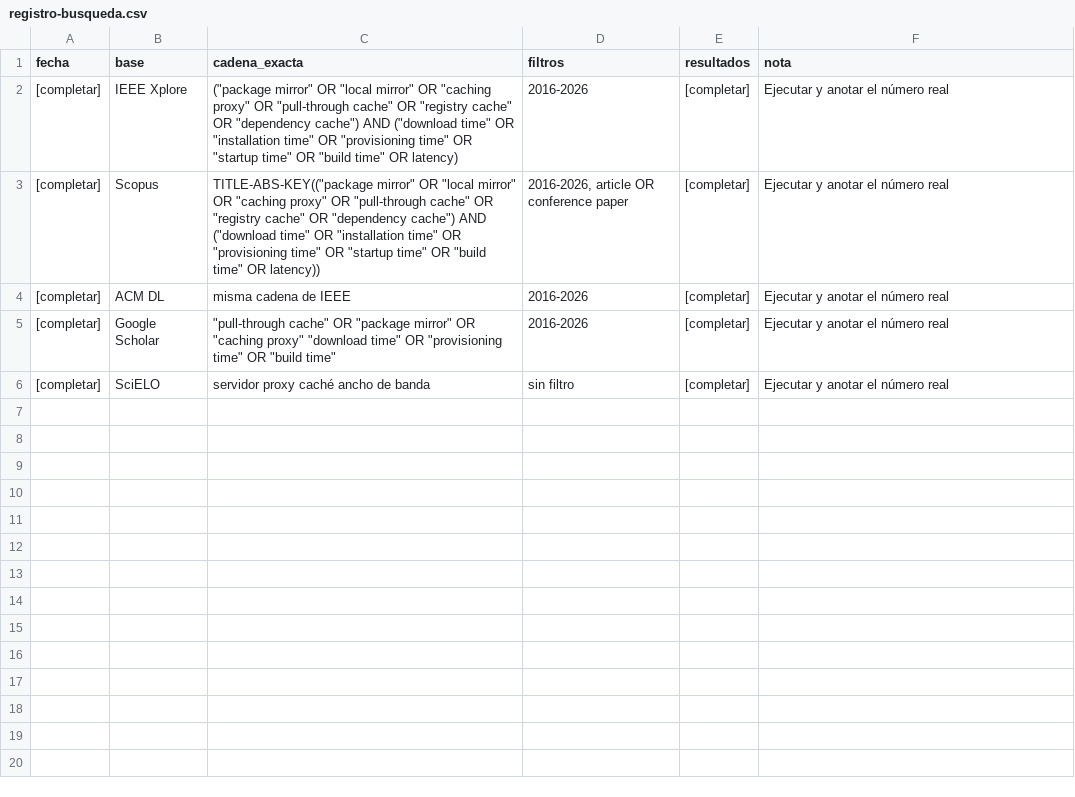
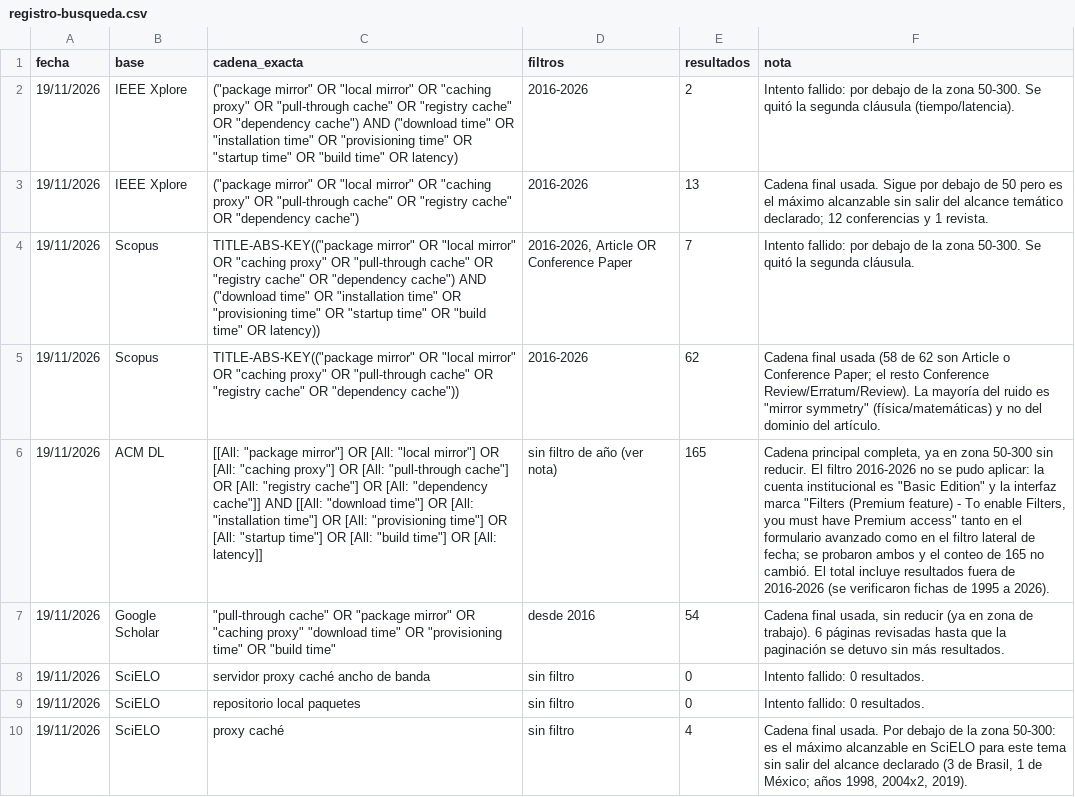
Before and after one commit to jhamer0709/infraestructura-lab-unajma, a CSV file: docs/sesion-03/registro-busqueda.csv, drawn as a sheet; removed rows and columns are numbered as before the commit, all else as after; the diff names each change by its address in the sheet, - before the commit and + after, or states it on an @@ line.

```diff
--- a/docs/sesion-03/registro-busqueda.csv
+++ b/docs/sesion-03/registro-busqueda.csv
-A2 (fecha): [completar]
+A2 (fecha): 19/11/2026
-E2 (resultados): [completar]
+E2 (resultados): 2
-F2 (nota): Ejecutar y anotar el número real
+F2 (nota): Intento fallido: por debajo de la zona 50-300. Se quitó la segunda cláusula (tiempo/latencia).
+row 3: 19/11/2026 | IEEE Xplore | ("package mirror" OR "local mirror" OR "caching proxy" OR "pull-through cache" OR "registry cache" OR "dependency cache") | 2016-2026 | 13 | Cadena final usada. Sigue por debajo de 50 pero es el máximo alcanzable sin salir del alcance temático declarado; 12 conferencias y 1 revista.
-A4 (fecha): [completar]
+A4 (fecha): 19/11/2026
-D4 (filtros): 2016-2026, article OR conference paper
+D4 (filtros): 2016-2026, Article OR Conference Paper
-E4 (resultados): [completar]
+E4 (resultados): 7
-F4 (nota): Ejecutar y anotar el número real
+F4 (nota): Intento fallido: por debajo de la zona 50-300. Se quitó la segunda cláusula.
-row 4: [completar] | ACM DL | misma cadena de IEEE | 2016-2026 | [completar] | Ejecutar y anotar el número real
+row 5: 19/11/2026 | Scopus | TITLE-ABS-KEY(("package mirror" OR "local mirror" OR "caching proxy" OR "pull-through cache" OR "registry cache" OR "dependency cache")) | 2016-2026 | 62 | Cadena final usada (58 de 62 son Article o Conference Paper; el resto Conference Review/Erratum/Review). La mayoría del ruido es "mirror symmetry" (física/matemáticas) y no del dominio del artículo.
+row 6: 19/11/2026 | ACM DL | [[All: "package mirror"] OR [All: "local mirror"] OR [All: "caching proxy"] OR [All: "pull-through cache"] OR [All: "registry cache"] OR [All: "dependency cache"]] AND [[All: "download time"] OR [All: "installation time"] OR [All: "provisioning time"] OR [All: "startup time"] OR [All: "build time"] OR [All: latency]] | sin filtro de año (ver nota) | 165 | Cadena principal completa, ya en zona 50-300 sin reducir. El filtro 2016-2026 no se pudo aplicar: la cuenta institucional es "Basic Edition" y la interfaz marca "Filters (Premium feature) - To enable Filters, you must have Premium access" tanto en el formulario avanzado como en el filtro lateral de fecha; se probaron ambos y el conteo de 165 no cambió. El total incluye resultados fuera de 2016-2026 (se verificaron fichas de 1995 a 2026).
-A7:A8 (fecha): [completar]
+A7:A8 (fecha): 19/11/2026
-D7 (filtros): 2016-2026
+D7 (filtros): desde 2016
-E7 (resultados): [completar]
+E7 (resultados): 54
-F7 (nota): Ejecutar y anotar el número real
+F7 (nota): Cadena final usada, sin reducir (ya en zona de trabajo). 6 páginas revisadas hasta que la paginación se detuvo sin más resultados.
-E8 (resultados): [completar]
+E8 (resultados): 0
-F8 (nota): Ejecutar y anotar el número real
+F8 (nota): Intento fallido: 0 resultados.
+row 9: 19/11/2026 | SciELO | repositorio local paquetes | sin filtro | 0 | Intento fallido: 0 resultados.
+row 10: 19/11/2026 | SciELO | proxy caché | sin filtro | 4 | Cadena final usada. Por debajo de la zona 50-300: es el máximo alcanzable en SciELO para este tema sin salir del alcance declarado (3 de Brasil, 1 de México; años 1998, 2004x2, 2019).
```
Also changed, not shown: 4 other files.
